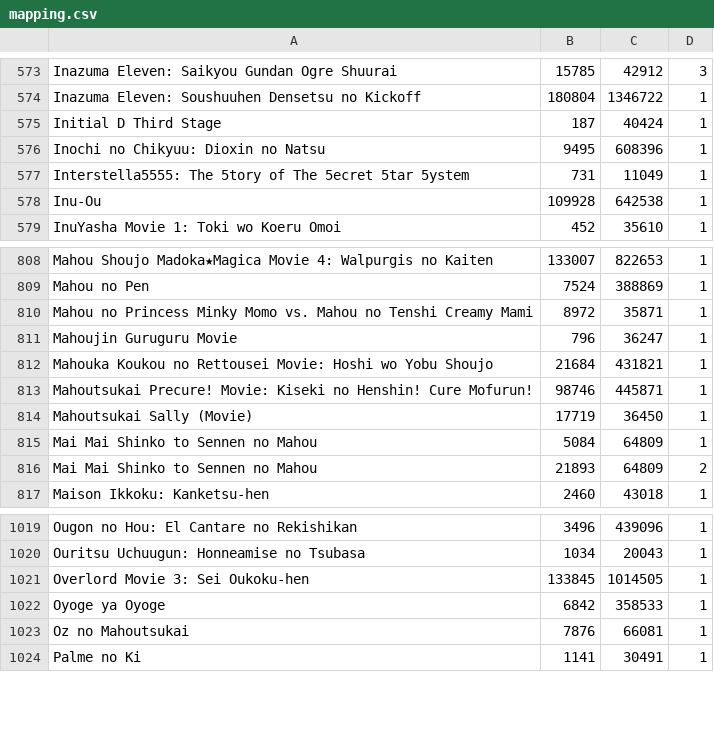
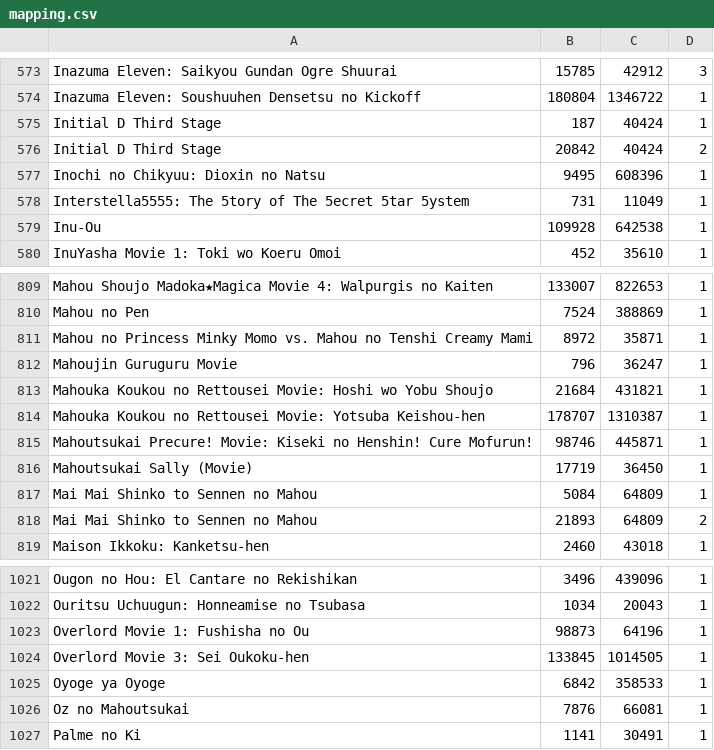
Before and after one commit to noggl/AniListToTVDB, a CSV file: mapping.csv, drawn as a sheet; only a part is shown, gaps mark what is left out.

```diff
--- a/mapping.csv
+++ b/mapping.csv
@@ -575,2 +575,3 @@ Inazuma Eleven: Soushuuhen Densetsu no Kickoff;180804;1346722;1
 Initial D Third Stage;187;40424;1
+Initial D Third Stage;20842;40424;2
 Inochi no Chikyuu: Dioxin no Natsu;9495;608396;1
@@ -812,2 +813,3 @@ Mahoujin Guruguru Movie;796;36247;1
 Mahouka Koukou no Rettousei Movie: Hoshi wo Yobu Shoujo;21684;431821;1
+Mahouka Koukou no Rettousei Movie: Yotsuba Keishou-hen;178707;1310387;1
 Mahoutsukai Precure! Movie: Kiseki no Henshin! Cure Mofurun!;98746;445871;1
@@ -1020,2 +1022,3 @@ Ougon no Hou: El Cantare no Rekishikan;3496;439096;1
 Ouritsu Uchuugun: Honneamise no Tsubasa;1034;20043;1
+Overlord Movie 1: Fushisha no Ou;98873;64196;1
 Overlord Movie 3: Sei Oukoku-hen;133845;1014505;1
```
Also changed, not shown: 3 other files.
